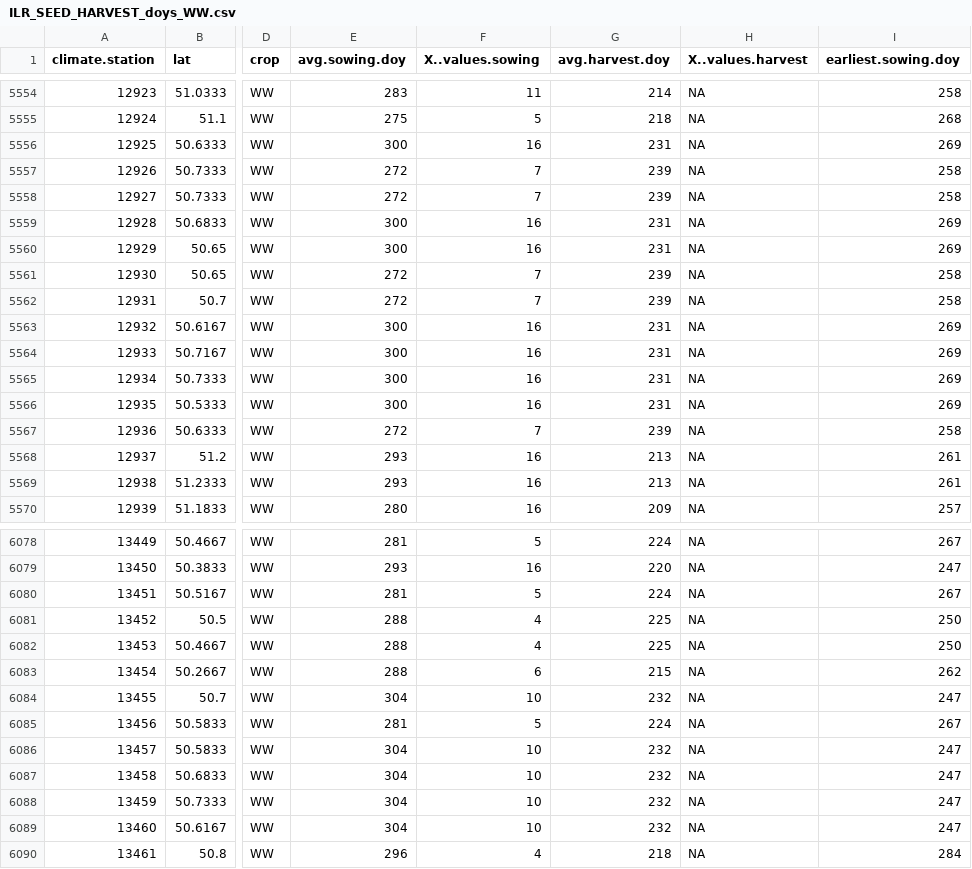
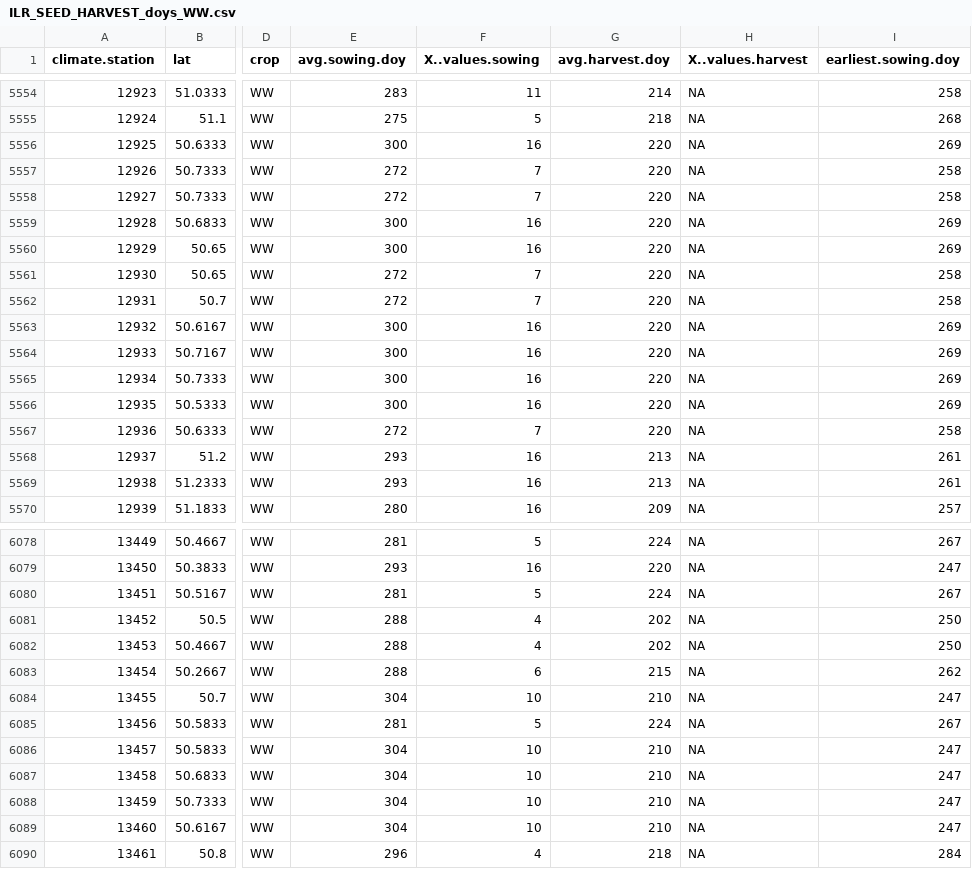
Before and after one commit to zalf-rpm/agora_natura, a CSV file: monica-data/data/projects/monica-germany/ILR_SEED_HARVEST_doys_WW.csv, drawn as a sheet; only a part is shown, gaps mark what is left out; the diff covers the shown part only; the diff names each change by its address in the sheet, - before the commit and + after, or states it on an @@ line.

```diff
--- a/monica-data/data/projects/monica-germany/ILR_SEED_HARVEST_doys_WW.csv
+++ b/monica-data/data/projects/monica-germany/ILR_SEED_HARVEST_doys_WW.csv
-G5556 (avg.harvest.doy): 231
+G5556 (avg.harvest.doy): 220
-G5557:G5558 (avg.harvest.doy): 239
+G5557:G5558 (avg.harvest.doy): 220
-G5559:G5560 (avg.harvest.doy): 231
+G5559:G5560 (avg.harvest.doy): 220
-G5561:G5562 (avg.harvest.doy): 239
+G5561:G5562 (avg.harvest.doy): 220
-G5563:G5566 (avg.harvest.doy): 231
+G5563:G5566 (avg.harvest.doy): 220
-G5567 (avg.harvest.doy): 239
+G5567 (avg.harvest.doy): 220
-G6081:G6082 (avg.harvest.doy): 225
+G6081:G6082 (avg.harvest.doy): 202
-G6084 (avg.harvest.doy): 232
+G6084 (avg.harvest.doy): 210
-G6086:G6089 (avg.harvest.doy): 232
+G6086:G6089 (avg.harvest.doy): 210
```
Also changed, not shown: 136 edited cells elsewhere in this file, monica-data/data/projects/monica-germany/ILR_SEED_HARVEST_doys_SM.csv, monica-data/data/projects/monica-germany/ILR_SEED_HARVEST_doys_WB.csv, 2 other files.
